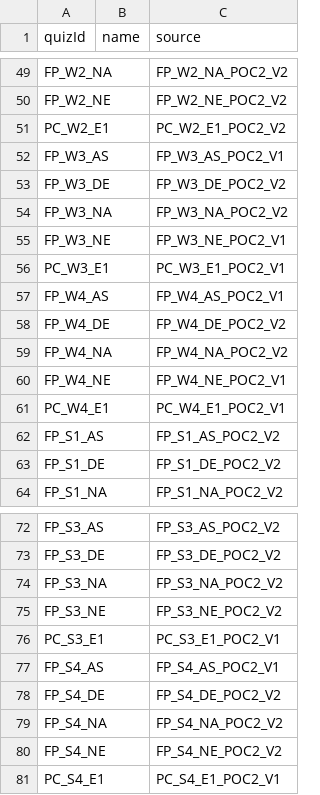
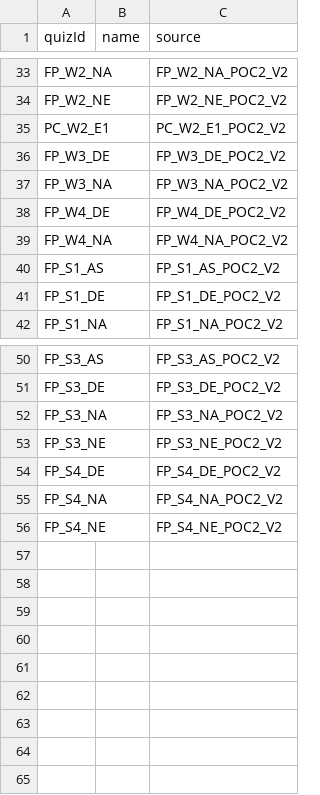
Before and after one commit to byuitechops/EC3-POC2, a CSV file: ec3Links.csv, drawn as a sheet; only a part is shown, gaps mark what is left out; the diff covers the shown part only.

```diff
--- a/ec3Links.csv
+++ b/ec3Links.csv
@@ -51,12 +35,6 @@ FP_W2_NE,,FP_W2_NE_POC2_V2
 PC_W2_E1,,PC_W2_E1_POC2_V2
-FP_W3_AS,,FP_W3_AS_POC2_V1
 FP_W3_DE,,FP_W3_DE_POC2_V2
 FP_W3_NA,,FP_W3_NA_POC2_V2
-FP_W3_NE,,FP_W3_NE_POC2_V1
-PC_W3_E1,,PC_W3_E1_POC2_V1
-FP_W4_AS,,FP_W4_AS_POC2_V1
 FP_W4_DE,,FP_W4_DE_POC2_V2
 FP_W4_NA,,FP_W4_NA_POC2_V2
-FP_W4_NE,,FP_W4_NE_POC2_V1
-PC_W4_E1,,PC_W4_E1_POC2_V1
 FP_S1_AS,,FP_S1_AS_POC2_V2
@@ -75,4 +53,2 @@ FP_S3_NA,,FP_S3_NA_POC2_V2
 FP_S3_NE,,FP_S3_NE_POC2_V2
-PC_S3_E1,,PC_S3_E1_POC2_V1
-FP_S4_AS,,FP_S4_AS_POC2_V1
 FP_S4_DE,,FP_S4_DE_POC2_V2
@@ -80,2 +56 @@ FP_S4_NA,,FP_S4_NA_POC2_V2
 FP_S4_NE,,FP_S4_NE_POC2_V2
-PC_S4_E1,,PC_S4_E1_POC2_V1
```
Also changed, not shown: 16 removed rows elsewhere in this file, 1 other file.
